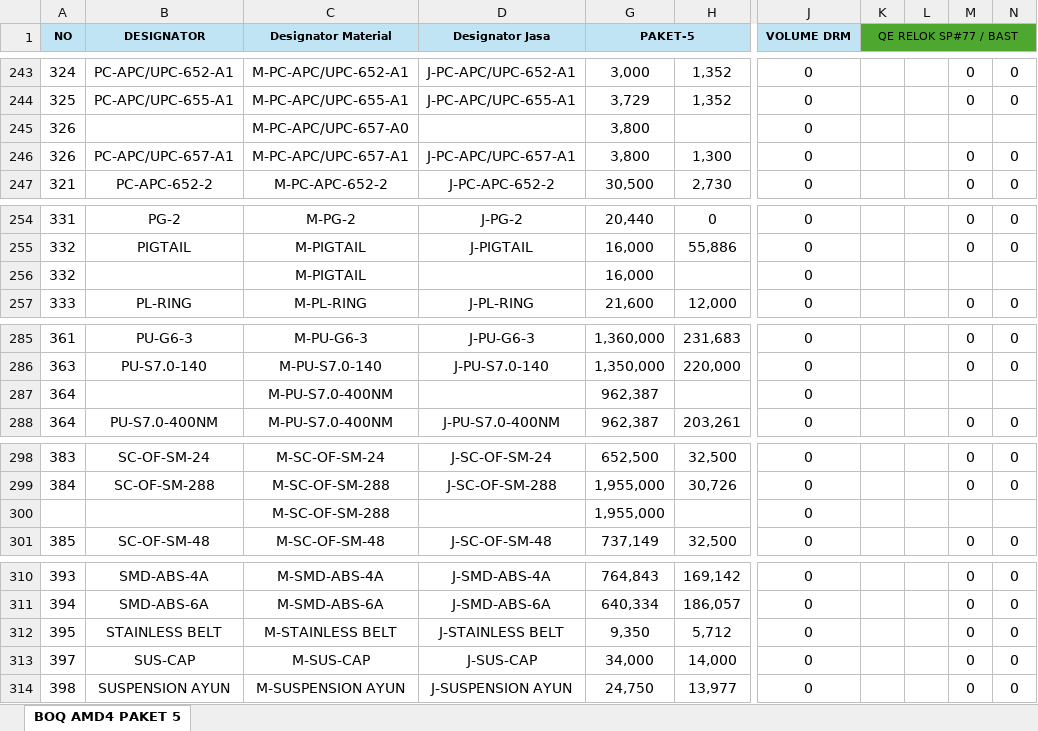
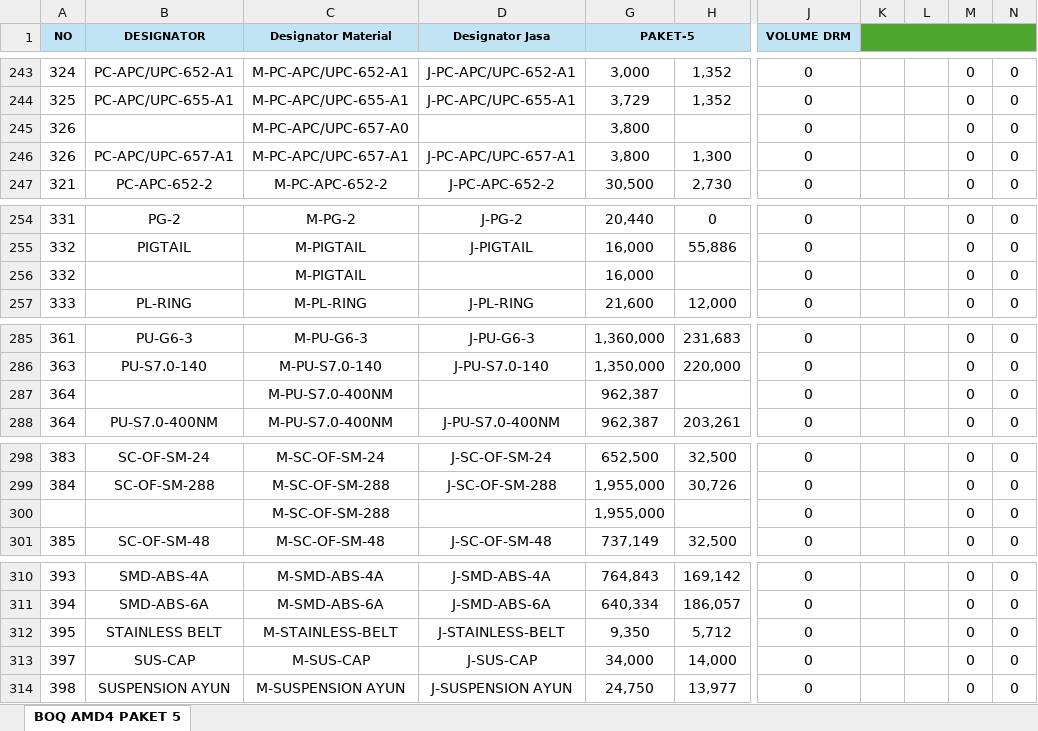
Before and after one commit to pdika4921-alt/Dramatic-v.2, an Excel workbook: templates/BOQ TAMKUR.xlsx, sheet BOQ AMD4 PAKET 5, drawn as a sheet; only a part is shown, gaps mark what is left out; values as stored, in another font and other column widths than the file's, no borders; the diff covers the shown part only; the diff names each change by its address in the sheet, - before the commit and + after, or states it on an @@ line.

```diff
--- a/templates/BOQ TAMKUR.xlsx (sheet BOQ AMD4 PAKET 5)
+++ b/templates/BOQ TAMKUR.xlsx (sheet BOQ AMD4 PAKET 5)
-K1: QE RELOK SP#77 / BAST
+K1: (empty)
-M245: (empty)
+M245: 0
-N245: (empty)
+N245: 0
-M256: (empty)
+M256: 0
-N256: (empty)
+N256: 0
-M287: (empty)
+M287: 0
-N287: (empty)
+N287: 0
-M300: (empty)
+M300: 0
-N300: (empty)
+N300: 0
-C312 (Designator Material): M-STAINLESS BELT
+C312 (Designator Material): M-STAINLESS-BELT
-D312 (Designator Jasa): J-STAINLESS BELT
+D312 (Designator Jasa): J-STAINLESS-BELT
```
Also changed, not shown: 43 edited cells elsewhere in this sheet, 2 other files.
